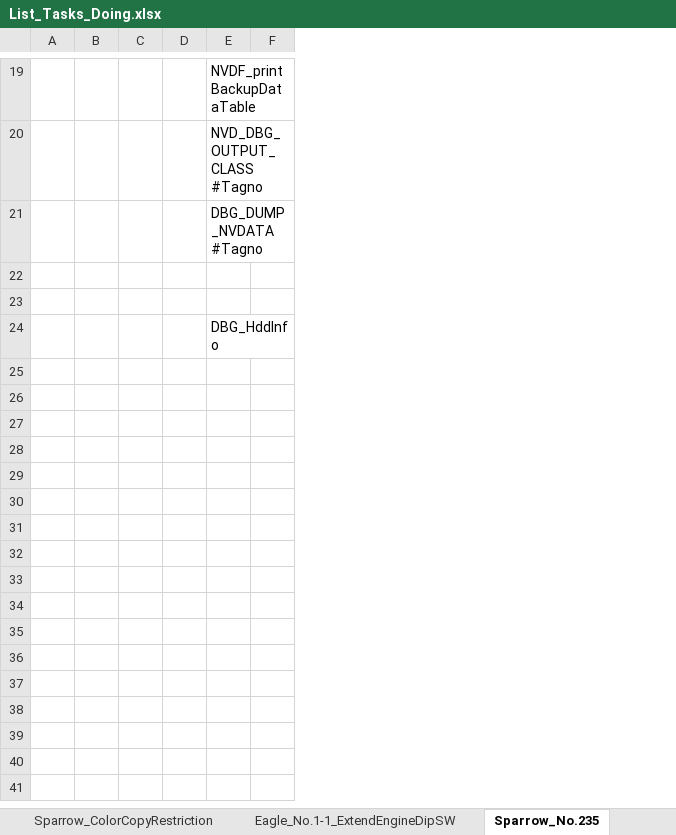
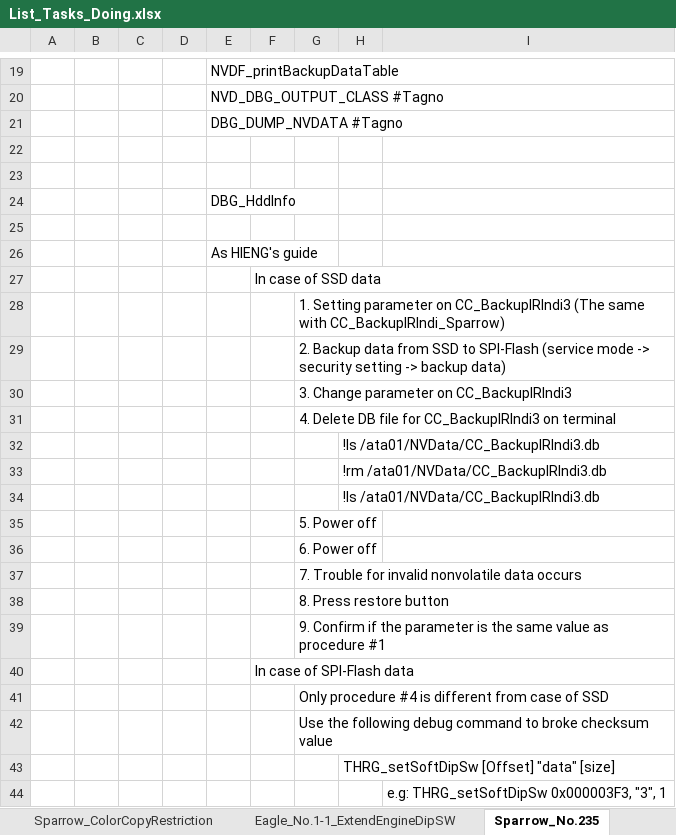
Before and after one commit to lenam20510/documents, an Excel workbook: List_Tasks_Doing.xlsx, sheet Sparrow_No.235, drawn as a sheet; only a part is shown, gaps mark what is left out; values as stored, in another font and other column widths than the file's, no borders; removed rows and columns are numbered as before the commit, all else as after; the diff covers the shown part only; the diff names each change by its address in the sheet, - before the commit and + after, or states it on an @@ line.

```diff
--- a/List_Tasks_Doing.xlsx (sheet Sparrow_No.235)
+++ b/List_Tasks_Doing.xlsx (sheet Sparrow_No.235)
-column B, empty
+column B, empty
+column G, empty
+column H, empty
+column I, empty
+row 25: (empty)
+row 26:  |  |  |  | As HIENG's guide
+row 27:  |  |  |  |  | In case of SSD data
+row 28:  |  |  |  |  |  | 1. Setting parameter on CC_BackupIRIndi3 (The same with CC_BackupIRIndi_Sparrow)
+row 29:  |  |  |  |  |  | 2. Backup data from SSD to SPI-Flash (service mode -> security setting -> backup data)
+row 30:  |  |  |  |  |  | 3. Change parameter on CC_BackupIRIndi3
+row 31:  |  |  |  |  |  | 4. Delete DB file for CC_BackupIRIndi3 on terminal
+row 32:  |  |  |  |  |  |  | !ls /ata01/NVData/CC_BackupIRIndi3.db
+row 33:  |  |  |  |  |  |  | !rm /ata01/NVData/CC_BackupIRIndi3.db
+row 34:  |  |  |  |  |  |  | !ls /ata01/NVData/CC_BackupIRIndi3.db
+row 35:  |  |  |  |  |  | 5. Power off
+row 36:  |  |  |  |  |  | 6. Power off
+row 37:  |  |  |  |  |  | 7. Trouble for invalid nonvolatile data occurs
+row 38:  |  |  |  |  |  | 8. Press restore button
+row 39:  |  |  |  |  |  | 9. Confirm if the parameter is the same value as procedure #1
+row 40:  |  |  |  |  | In case of SPI-Flash data
+row 41:  |  |  |  |  |  | Only procedure #4 is different from case of SSD
+row 42:  |  |  |  |  |  | Use the following debug command to broke checksum value
+row 43:  |  |  |  |  |  |  | THRG_setSoftDipSw [Offset] "data" [size]
+row 44:  |  |  |  |  |  |  |  | e.g: THRG_setSoftDipSw 0x000003F3, "3", 1
```
Also changed, not shown: 39 added rows elsewhere in this sheet, sheet Direction_MFP, sheet gdb, sheet HDD_Data_Backup, other sheet tabs, 9 other files.
